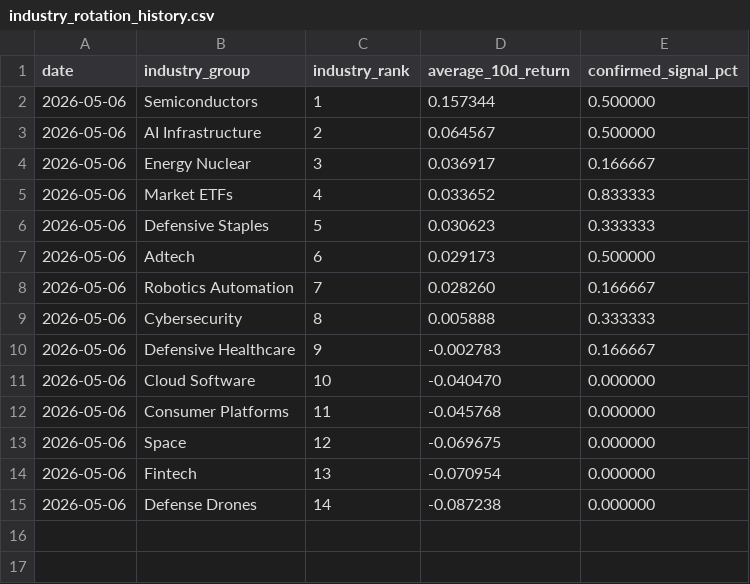
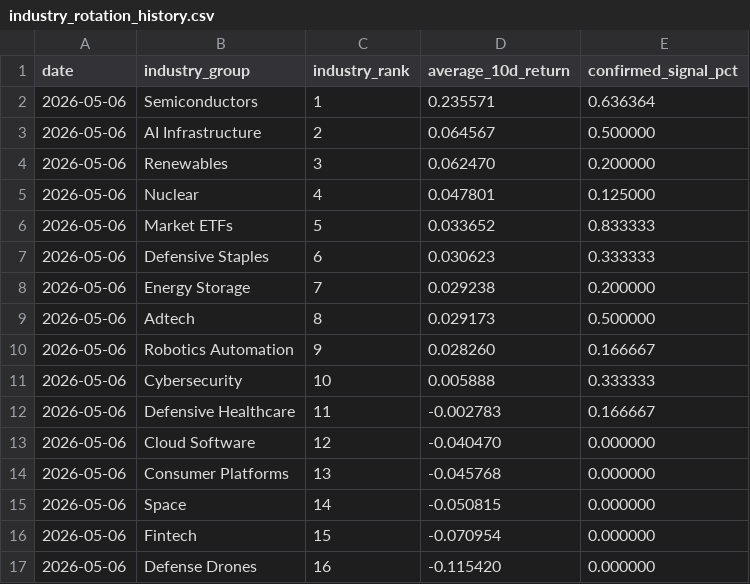
Before and after one commit to Dokal5/market-regime-monitor, a CSV file: outputs/history/industry_rotation_history.csv, drawn as a sheet.

```diff
--- a/outputs/history/industry_rotation_history.csv
+++ b/outputs/history/industry_rotation_history.csv
@@ -1,15 +1,17 @@
 date,industry_group,industry_rank,average_10d_return,confirmed_signal_pct
-2026-05-06,Semiconductors,1,0.157344,0.500000
+2026-05-06,Semiconductors,1,0.235571,0.636364
 2026-05-06,AI Infrastructure,2,0.064567,0.500000
-2026-05-06,Energy Nuclear,3,0.036917,0.166667
-2026-05-06,Market ETFs,4,0.033652,0.833333
-2026-05-06,Defensive Staples,5,0.030623,0.333333
-2026-05-06,Adtech,6,0.029173,0.500000
-2026-05-06,Robotics Automation,7,0.028260,0.166667
-2026-05-06,Cybersecurity,8,0.005888,0.333333
-2026-05-06,Defensive Healthcare,9,-0.002783,0.166667
-2026-05-06,Cloud Software,10,-0.040470,0.000000
-2026-05-06,Consumer Platforms,11,-0.045768,0.000000
-2026-05-06,Space,12,-0.069675,0.000000
-2026-05-06,Fintech,13,-0.070954,0.000000
-2026-05-06,Defense Drones,14,-0.087238,0.000000
+2026-05-06,Renewables,3,0.062470,0.200000
+2026-05-06,Nuclear,4,0.047801,0.125000
+2026-05-06,Market ETFs,5,0.033652,0.833333
+2026-05-06,Defensive Staples,6,0.030623,0.333333
+2026-05-06,Energy Storage,7,0.029238,0.200000
+2026-05-06,Adtech,8,0.029173,0.500000
+2026-05-06,Robotics Automation,9,0.028260,0.166667
+2026-05-06,Cybersecurity,10,0.005888,0.333333
+2026-05-06,Defensive Healthcare,11,-0.002783,0.166667
+2026-05-06,Cloud Software,12,-0.040470,0.000000
+2026-05-06,Consumer Platforms,13,-0.045768,0.000000
+2026-05-06,Space,14,-0.050815,0.000000
+2026-05-06,Fintech,15,-0.070954,0.000000
+2026-05-06,Defense Drones,16,-0.115420,0.000000
```
Also changed, not shown: outputs/history/2026-05-06/industry_momentum.csv, outputs/history/2026-05-06/ticker_momentum.csv, 4 other files.
